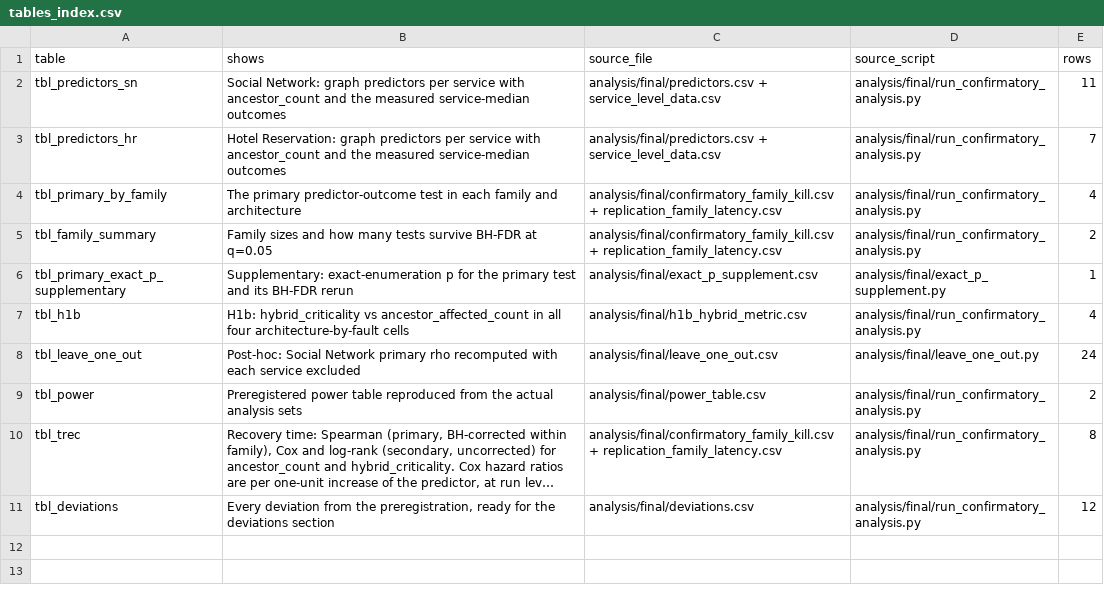
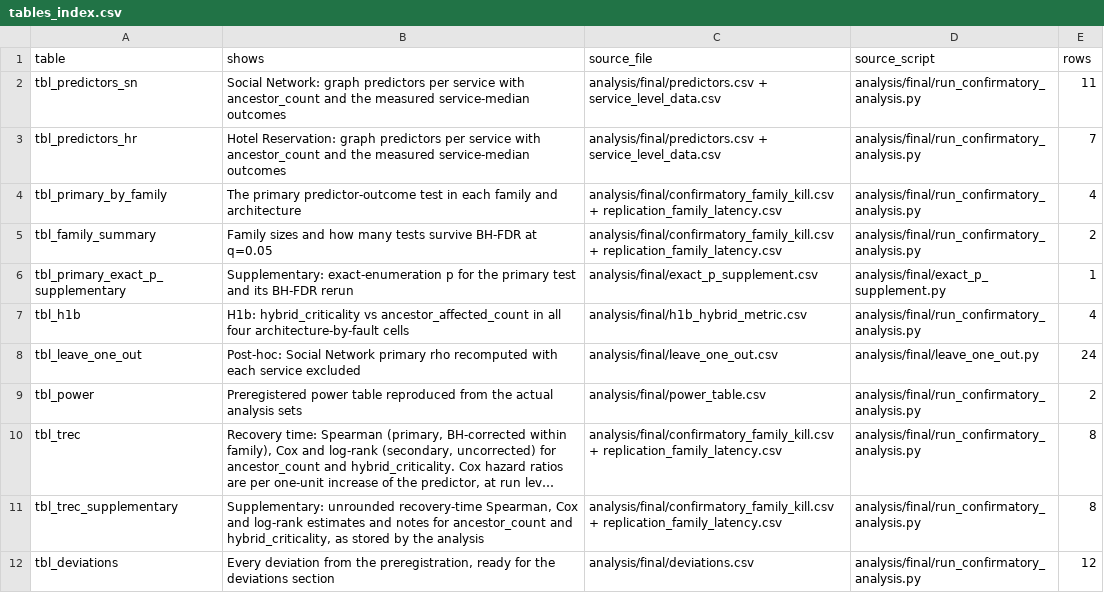
Before and after one commit to Daxx133-bot/project-1, a CSV file: paper/tables/tables_index.csv, drawn as a sheet; long unchanged cells end in …; the diff names each change by its address in the sheet, - before the commit and + after, or states it on an @@ line.

```diff
--- a/paper/tables/tables_index.csv
+++ b/paper/tables/tables_index.csv
+row 11: tbl_trec_supplementary | Supplementary: unrounded recovery-time Spearman, Cox and log-rank estimates and notes for ancestor_count and hybrid_criticality, as stored by the analysis | analysis/final/confirmatory_family_kill.csv + replication_family_latency.csv | analysis/final/run_confirmatory_analysis.py | 8
```
Also changed, not shown: paper/INDEX.csv, paper/numbers.csv, 37 other files.
